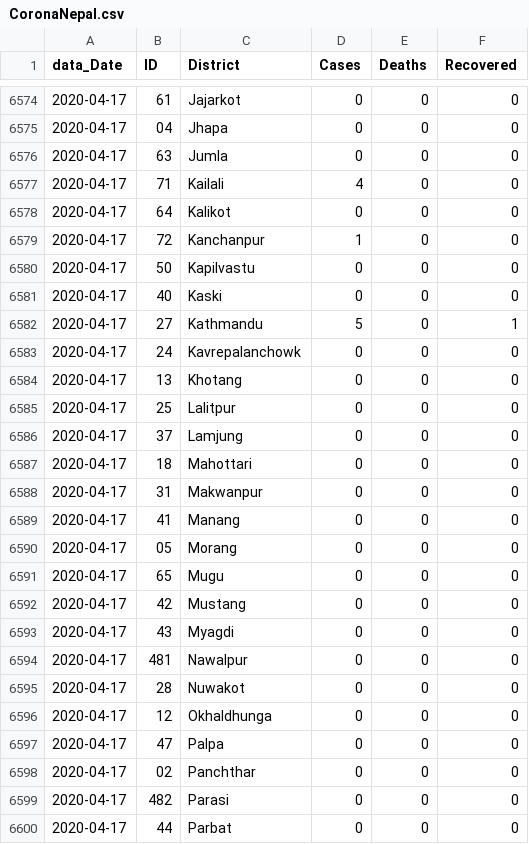
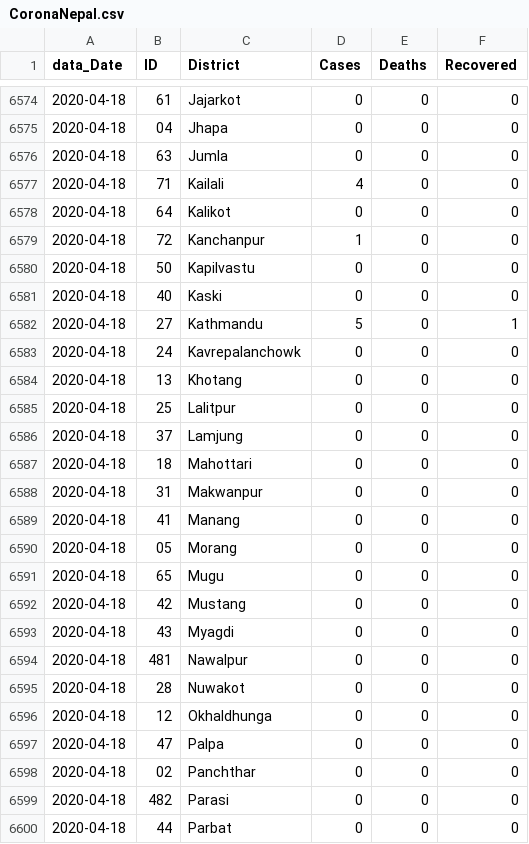
Before and after one commit to Parajulibkrm/covid19-district-data-nepal, a CSV file: CoronaNepal.csv, drawn as a sheet; only a part is shown, gaps mark what is left out; the diff covers the shown part only.

```diff
--- a/CoronaNepal.csv
+++ b/CoronaNepal.csv
@@ -6574,27 +6574,27 @@ data_Date,ID,District,Cases,Deaths,Recovered
-2020-04-17,61,Jajarkot,0,0,0
-2020-04-17,04,Jhapa,0,0,0
-2020-04-17,63,Jumla,0,0,0
-2020-04-17,71,Kailali,4,0,0
-2020-04-17,64,Kalikot,0,0,0
-2020-04-17,72,Kanchanpur,1,0,0
-2020-04-17,50,Kapilvastu,0,0,0
-2020-04-17,40,Kaski,0,0,0
-2020-04-17,27,Kathmandu,5,0,1
-2020-04-17,24,Kavrepalanchowk,0,0,0
-2020-04-17,13,Khotang,0,0,0
-2020-04-17,25,Lalitpur,0,0,0
-2020-04-17,37,Lamjung,0,0,0
-2020-04-17,18,Mahottari,0,0,0
-2020-04-17,31,Makwanpur,0,0,0
-2020-04-17,41,Manang,0,0,0
-2020-04-17,05,Morang,0,0,0
-2020-04-17,65,Mugu,0,0,0
-2020-04-17,42,Mustang,0,0,0
-2020-04-17,43,Myagdi,0,0,0
-2020-04-17,481,Nawalpur,0,0,0
-2020-04-17,28,Nuwakot,0,0,0
-2020-04-17,12,Okhaldhunga,0,0,0
-2020-04-17,47,Palpa,0,0,0
-2020-04-17,02,Panchthar,0,0,0
-2020-04-17,482,Parasi,0,0,0
-2020-04-17,44,Parbat,0,0,0
+2020-04-18,61,Jajarkot,0,0,0
+2020-04-18,04,Jhapa,0,0,0
+2020-04-18,63,Jumla,0,0,0
+2020-04-18,71,Kailali,4,0,0
+2020-04-18,64,Kalikot,0,0,0
+2020-04-18,72,Kanchanpur,1,0,0
+2020-04-18,50,Kapilvastu,0,0,0
+2020-04-18,40,Kaski,0,0,0
+2020-04-18,27,Kathmandu,5,0,1
+2020-04-18,24,Kavrepalanchowk,0,0,0
+2020-04-18,13,Khotang,0,0,0
+2020-04-18,25,Lalitpur,0,0,0
+2020-04-18,37,Lamjung,0,0,0
+2020-04-18,18,Mahottari,0,0,0
+2020-04-18,31,Makwanpur,0,0,0
+2020-04-18,41,Manang,0,0,0
+2020-04-18,05,Morang,0,0,0
+2020-04-18,65,Mugu,0,0,0
+2020-04-18,42,Mustang,0,0,0
+2020-04-18,43,Myagdi,0,0,0
+2020-04-18,481,Nawalpur,0,0,0
+2020-04-18,28,Nuwakot,0,0,0
+2020-04-18,12,Okhaldhunga,0,0,0
+2020-04-18,47,Palpa,0,0,0
+2020-04-18,02,Panchthar,0,0,0
+2020-04-18,482,Parasi,0,0,0
+2020-04-18,44,Parbat,0,0,0
```
Also changed, not shown: 51 edited cells elsewhere in this file.
